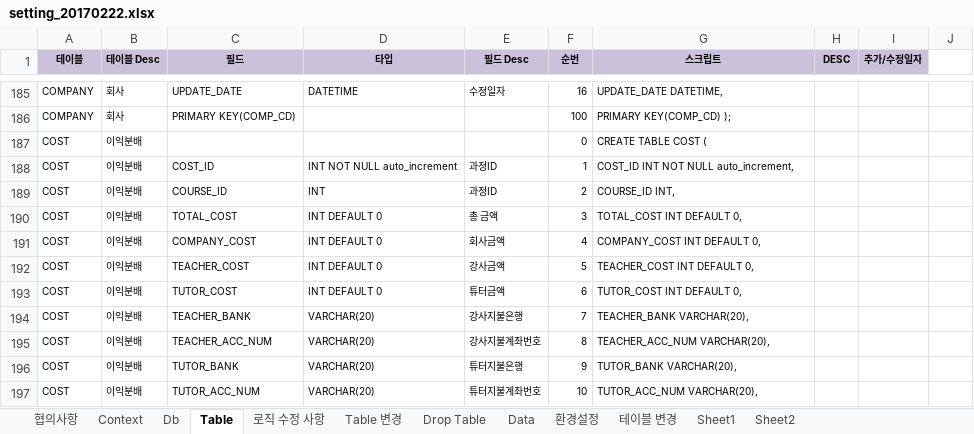
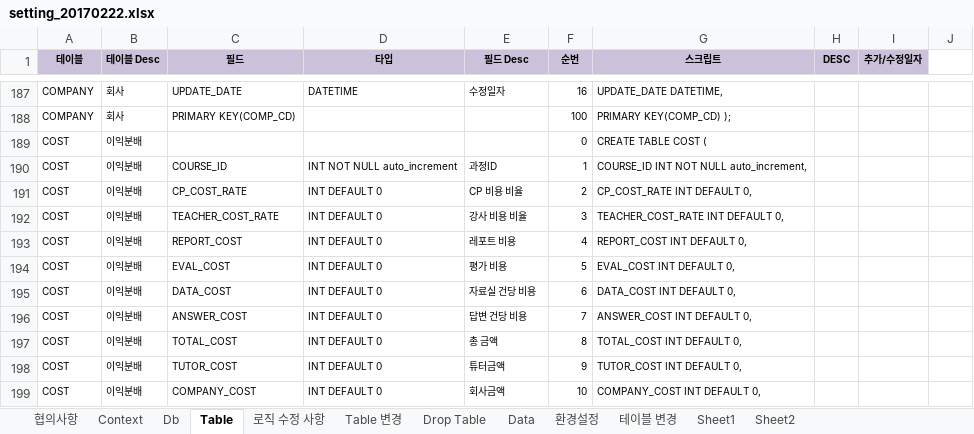
Before and after one commit to limsm9449/lms, an Excel workbook: src/main/webapp/resources/setting/setting_20170222.xlsx, sheet Table, drawn as a sheet; only a part is shown, gaps mark what is left out; values as stored, in another font and other column widths than the file's, no borders; addresses are those after the commit; the diff covers the shown part only; the diff names each change by its address in the sheet, - before the commit and + after, or states it on an @@ line.

```diff
--- a/src/main/webapp/resources/setting/setting_20170222.xlsx (sheet Table)
+++ b/src/main/webapp/resources/setting/setting_20170222.xlsx (sheet Table)
-C190 (필드): COST_ID
+C190 (필드): COURSE_ID
-G190 (스크립트): COST_ID INT NOT NULL auto_increment,
+G190 (스크립트): COURSE_ID INT NOT NULL auto_increment,
-C191 (필드): COURSE_ID
+C191 (필드): CP_COST_RATE
-D191 (타입): INT
+D191 (타입): INT DEFAULT 0
-E191 (필드 Desc): 과정ID
+E191 (필드 Desc): CP 비용 비율
-G191 (스크립트): COURSE_ID INT,
+G191 (스크립트): CP_COST_RATE INT DEFAULT 0,
-C192 (필드): TOTAL_COST
+C192 (필드): TEACHER_COST_RATE
-E192 (필드 Desc): 총 금액
+E192 (필드 Desc): 강사 비용 비율
-G192 (스크립트): TOTAL_COST INT DEFAULT 0,
+G192 (스크립트): TEACHER_COST_RATE INT DEFAULT 0,
-C193 (필드): COMPANY_COST
+C193 (필드): REPORT_COST
-E193 (필드 Desc): 회사금액
+E193 (필드 Desc): 레포트 비용
-G193 (스크립트): COMPANY_COST INT DEFAULT 0,
+G193 (스크립트): REPORT_COST INT DEFAULT 0,
-C194 (필드): TEACHER_COST
+C194 (필드): EVAL_COST
-E194 (필드 Desc): 강사금액
+E194 (필드 Desc): 평가 비용
-G194 (스크립트): TEACHER_COST INT DEFAULT 0,
+G194 (스크립트): EVAL_COST INT DEFAULT 0,
-C195 (필드): TUTOR_COST
+C195 (필드): DATA_COST
-E195 (필드 Desc): 튜터금액
+E195 (필드 Desc): 자료실 건당 비용
-G195 (스크립트): TUTOR_COST INT DEFAULT 0,
+G195 (스크립트): DATA_COST INT DEFAULT 0,
-C196 (필드): TEACHER_BANK
+C196 (필드): ANSWER_COST
-D196:D199 (타입): VARCHAR(20)
+D196:D199 (타입): INT DEFAULT 0
-E196 (필드 Desc): 강사지불은행
+E196 (필드 Desc): 답변 건당 비용
-G196 (스크립트): TEACHER_BANK VARCHAR(20),
+G196 (스크립트): ANSWER_COST INT DEFAULT 0,
-C197 (필드): TEACHER_ACC_NUM
+C197 (필드): TOTAL_COST
-E197 (필드 Desc): 강사지불계좌번호
+E197 (필드 Desc): 총 금액
-G197 (스크립트): TEACHER_ACC_NUM VARCHAR(20),
+G197 (스크립트): TOTAL_COST INT DEFAULT 0,
-C198 (필드): TUTOR_BANK
+C198 (필드): TUTOR_COST
-E198 (필드 Desc): 튜터지불은행
+E198 (필드 Desc): 튜터금액
-G198 (스크립트): TUTOR_BANK VARCHAR(20),
+G198 (스크립트): TUTOR_COST INT DEFAULT 0,
-C199 (필드): TUTOR_ACC_NUM
+C199 (필드): COMPANY_COST
-E199 (필드 Desc): 튜터지불계좌번호
+E199 (필드 Desc): 회사금액
-G199 (스크립트): TUTOR_ACC_NUM VARCHAR(20),
+G199 (스크립트): COMPANY_COST INT DEFAULT 0,
```
Also changed, not shown: 20 added rows, 1 removed row, 26 edited cells and cell formats elsewhere in this sheet, sheet Sheet1, sheet Table 변경, formulas that keep their value, 18 other files.
